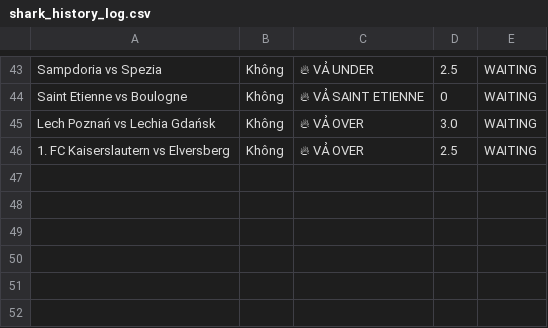
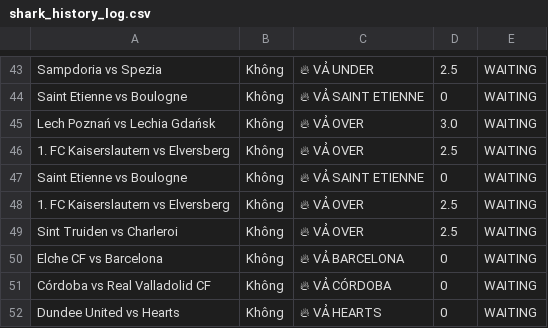
Before and after one commit to pnstung-ui/Vebo_idol, a CSV file: shark_history_log.csv, drawn as a sheet; only a part is shown, gaps mark what is left out; the diff names each change by its address in the sheet, - before the commit and + after, or states it on an @@ line.

```diff
--- a/shark_history_log.csv
+++ b/shark_history_log.csv
+row 47: Saint Etienne vs Boulogne | Không | 🔥 VẢ SAINT ETIENNE | 0 | WAITING
+row 48: 1. FC Kaiserslautern vs Elversberg | Không | 🔥 VẢ OVER | 2.5 | WAITING
+row 49: Sint Truiden vs Charleroi | Không | 🔥 VẢ OVER | 2.5 | WAITING
+row 50: Elche CF vs Barcelona | Không | 🔥 VẢ BARCELONA | 0 | WAITING
+row 51: Córdoba vs Real Valladolid CF | Không | 🔥 VẢ CÓRDOBA | 0 | WAITING
+row 52: Dundee United vs Hearts | Không | 🔥 VẢ HEARTS | 0 | WAITING
```
Also changed, not shown: odds_tracker.csv.
